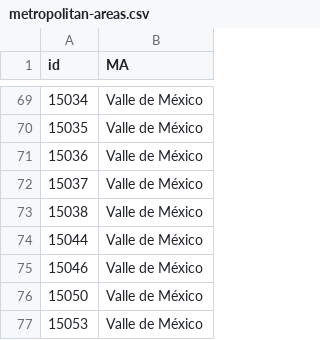
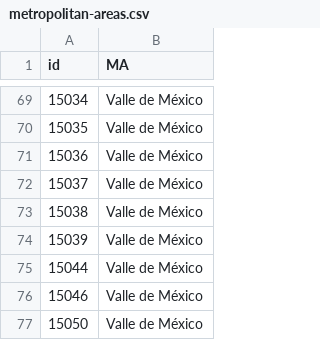
Before and after one commit to diegovalle/death.index, a CSV file: data/metropolitan-areas.csv, drawn as a sheet; only a part is shown, gaps mark what is left out; the shorter side is filled out with more unchanged rows.

```diff
--- a/data/metropolitan-areas.csv
+++ b/data/metropolitan-areas.csv
@@ -73,2 +73,3 @@
 15038,"Valle de México"
+15039,"Valle de México"
 15044,"Valle de México"
```
Also changed, not shown: 14 other files.
